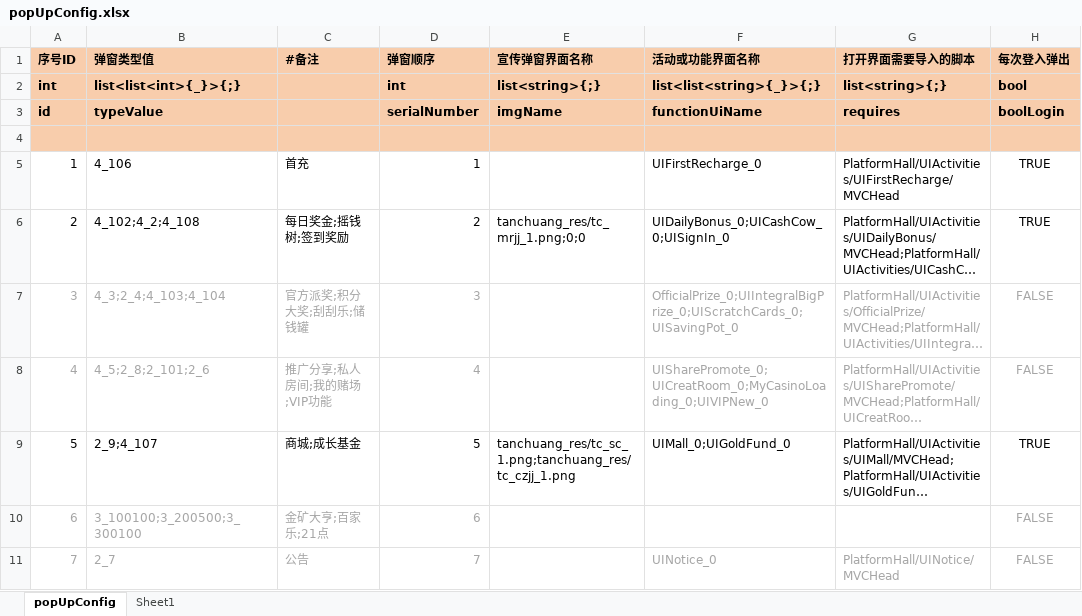
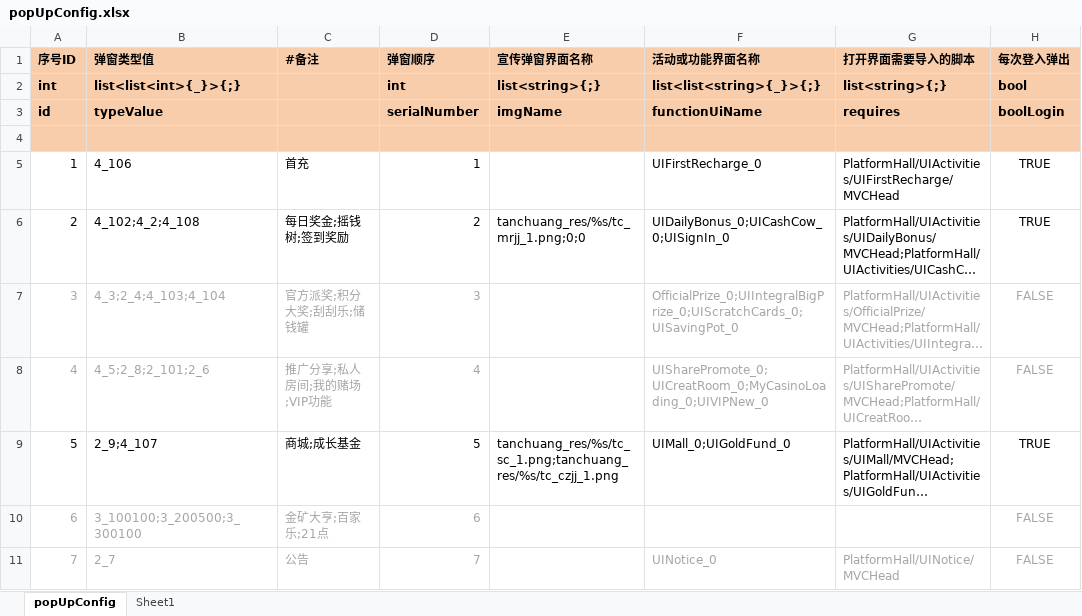
Before and after one commit to yanhailong/jjj_server, an Excel workbook: hall/resources/sample/popUpConfig.xlsx, sheet popUpConfig, drawn as a sheet; only a part is shown; long unchanged cells end in …; values as stored, in another font and other column widths than the file's, no borders; the diff names each change by its address in the sheet, - before the commit and + after, or states it on an @@ line.

```diff
--- a/hall/resources/sample/popUpConfig.xlsx (sheet popUpConfig)
+++ b/hall/resources/sample/popUpConfig.xlsx (sheet popUpConfig)
-E6 (宣传弹窗界面名称): tanchuang_res/tc_mrjj_1.png;0;0
+E6 (宣传弹窗界面名称): tanchuang_res/%s/tc_mrjj_1.png;0;0
-E9 (宣传弹窗界面名称): tanchuang_res/tc_sc_1.png;tanchuang_res/tc_czjj_1.png
+E9 (宣传弹窗界面名称): tanchuang_res/%s/tc_sc_1.png;tanchuang_res/%s/tc_czjj_1.png
```
Also changed, not shown: hall/resources/sample/Item.xlsx, hall/resources/sample/avatar.xlsx, 3 other files.
